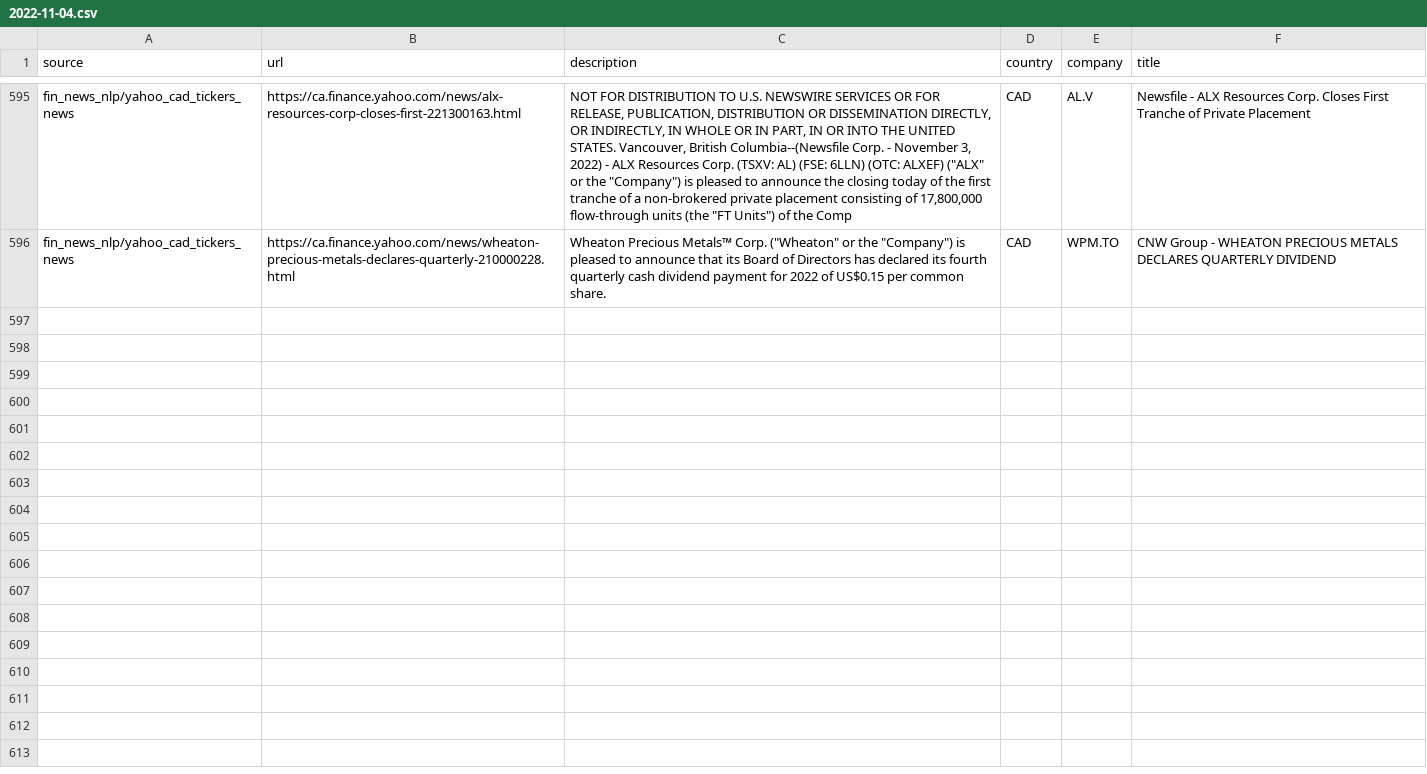
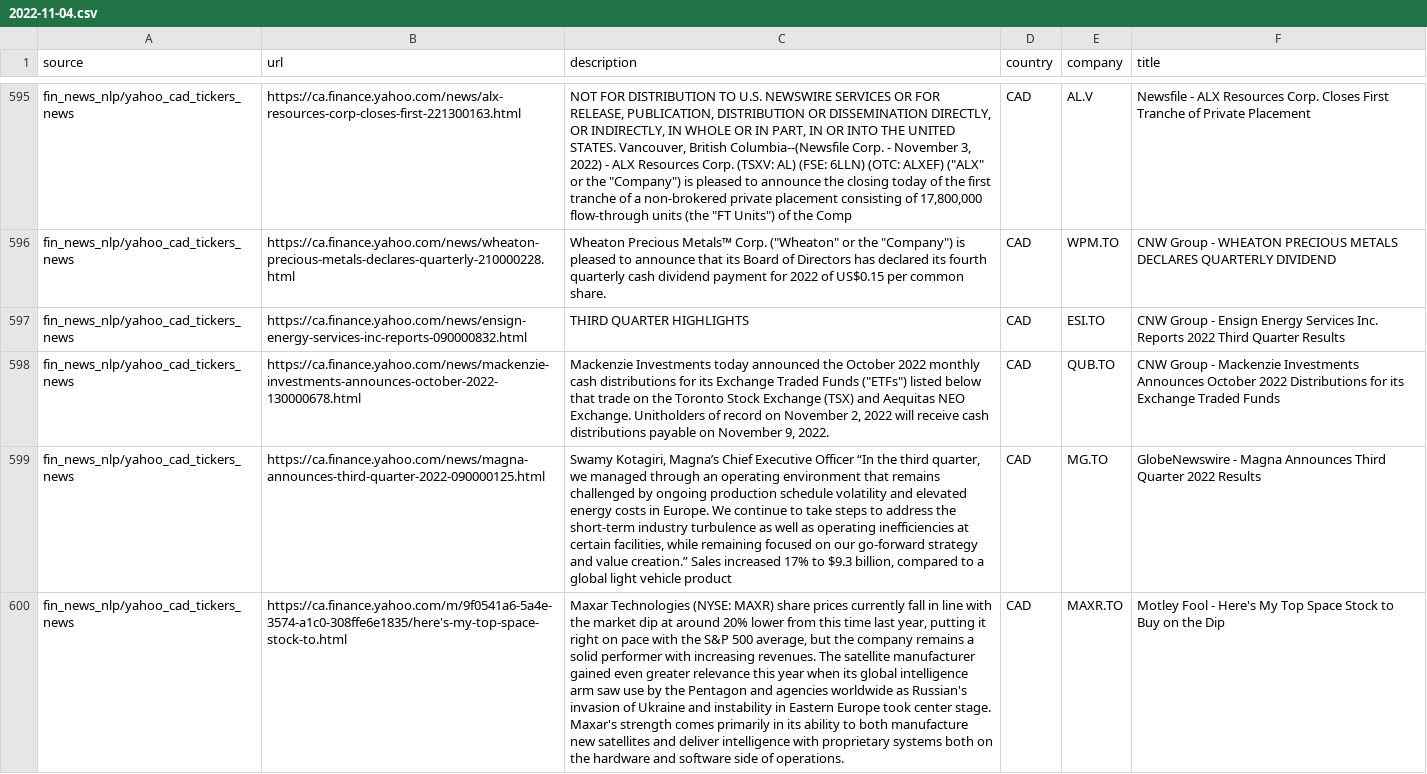
Before and after one commit to dli-invest/reccomendation-engine, a CSV file: ref/training/2022-11-04.csv, drawn as a sheet; only a part is shown, gaps mark what is left out; the diff covers the shown part only; the diff names each change by its address in the sheet, - before the commit and + after, or states it on an @@ line.

```diff
--- a/ref/training/2022-11-04.csv
+++ b/ref/training/2022-11-04.csv
+row 597: fin_news_nlp/yahoo_cad_tickers_news | https://ca.finance.yahoo.com/news/ensign-energy-services-inc-reports-090000832.html | THIRD QUARTER HIGHLIGHTS | CAD | ESI.TO | CNW Group - Ensign Energy Services Inc. Reports 2022 Third Quarter Results
+row 598: fin_news_nlp/yahoo_cad_tickers_news | https://ca.finance.yahoo.com/news/mackenzie-investments-announces-october-2022-130000678.html | Mackenzie Investments today announced the October 2022 monthly cash distributions for its Exchange Traded Funds ("ETFs") listed below that trade on the Toronto Stock Exchange (TSX) and Aequitas NEO Exchange. Unitholders of record on November 2, 2022 will receive cash distributions payable on November 9, 2022. | CAD | QUB.TO | CNW Group - Mackenzie Investments Announces October 2022 Distributions for its Exchange Traded Funds
+row 599: fin_news_nlp/yahoo_cad_tickers_news | https://ca.finance.yahoo.com/news/magna-announces-third-quarter-2022-090000125.html | Swamy Kotagiri, Magna’s Chief Executive Officer “In the third quarter, we managed through an operating environment that remains challenged by ongoing production schedule volatility and elevated energy costs in Europe. We continue to take steps to address the short-term industry turbulence as well as operating inefficiencies at certain facilities, while remaining focused on our go-forward strategy and value creation.” Sales increased 17% to $9.3 billion, compared to a global light vehicle product | CAD | MG.TO | GlobeNewswire - Magna Announces Third Quarter 2022 Results
+row 600: fin_news_nlp/yahoo_cad_tickers_news | https://ca.finance.yahoo.com/m/9f0541a6-5a4e-3574-a1c0-308ffe6e1835/here's-my-top-space-stock-to.html | Maxar Technologies (NYSE: MAXR) share prices currently fall in line with the market dip at around 20% lower from this time last year, putting it right on pace with the S&P 500 average, but the company remains a solid performer with increasing revenues. The satellite manufacturer gained even greater relevance this year when its global intelligence arm saw use by the Pentagon and agencies worldwide as Russian's invasion of Ukraine and instability in Eastern Europe took center stage. Maxar's strength comes primarily in its ability to both manufacture new satellites and deliver intelligence with proprietary systems both on the hardware and software side of operations. | CAD | MAXR.TO | Motley Fool - Here's My Top Space Stock to Buy on the Dip
```
Also changed, not shown: 3 added rows elsewhere in this file, 1 other file.
